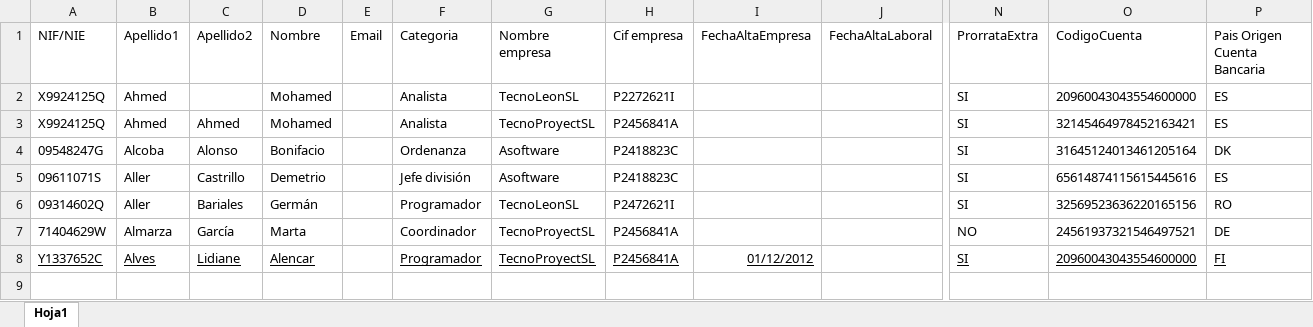
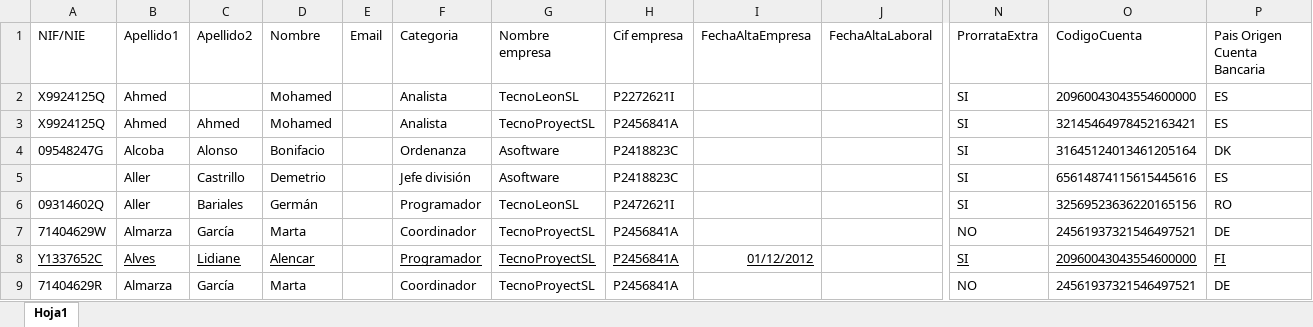
Before and after one commit to amoyag00/Payroll-generator, an Excel workbook: Sis2/resources/excelTest.xlsx, sheet Hoja1, drawn as a sheet; only a part is shown, gaps mark what is left out; values as stored, in another font and other column widths than the file's, no borders; rows hold the shown columns only; the diff names each change by its address in the sheet, - before the commit and + after, or states it on an @@ line.

```diff
--- a/Sis2/resources/excelTest.xlsx (sheet Hoja1)
+++ b/Sis2/resources/excelTest.xlsx (sheet Hoja1)
-A5 (NIF/NIE): 09611071S
+A5 (NIF/NIE): (empty)
+row 9: 71404629R | Almarza | García | Marta |  | Coordinador | TecnoProyectSL | P2456841A |  |  | NO | 24561937321546497521 | DE
```
Also changed, not shown: Sis2/resources/SistemasInformacionII.xlsx, 29 other files.
